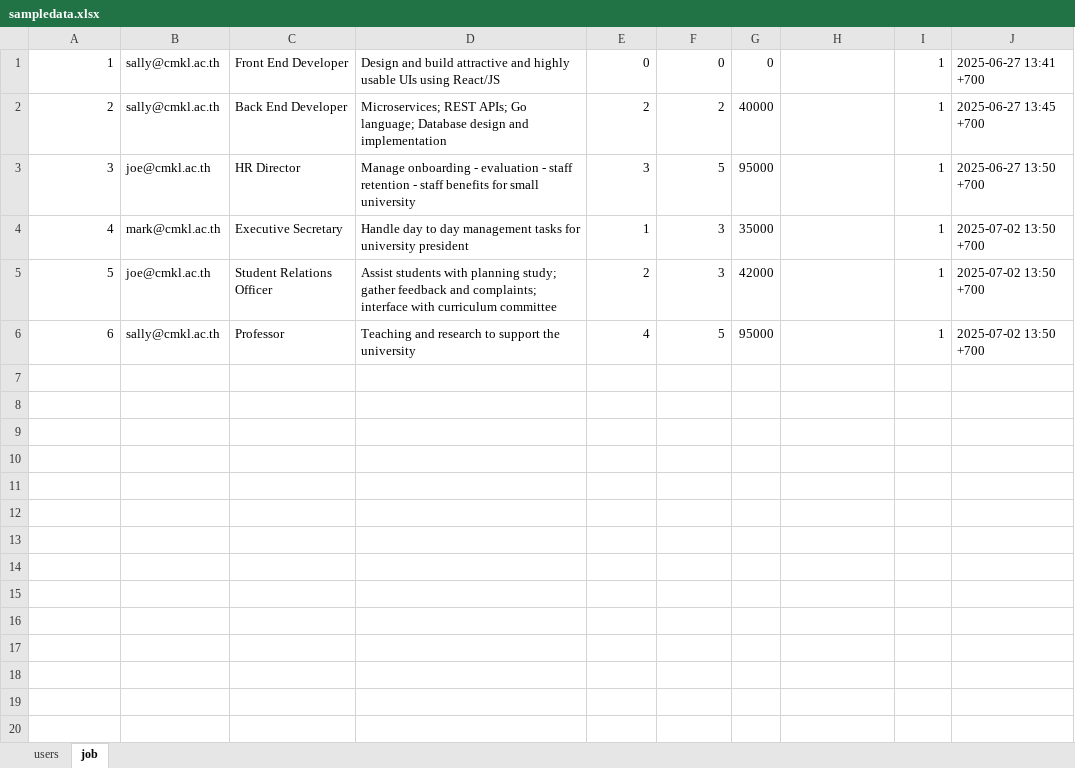
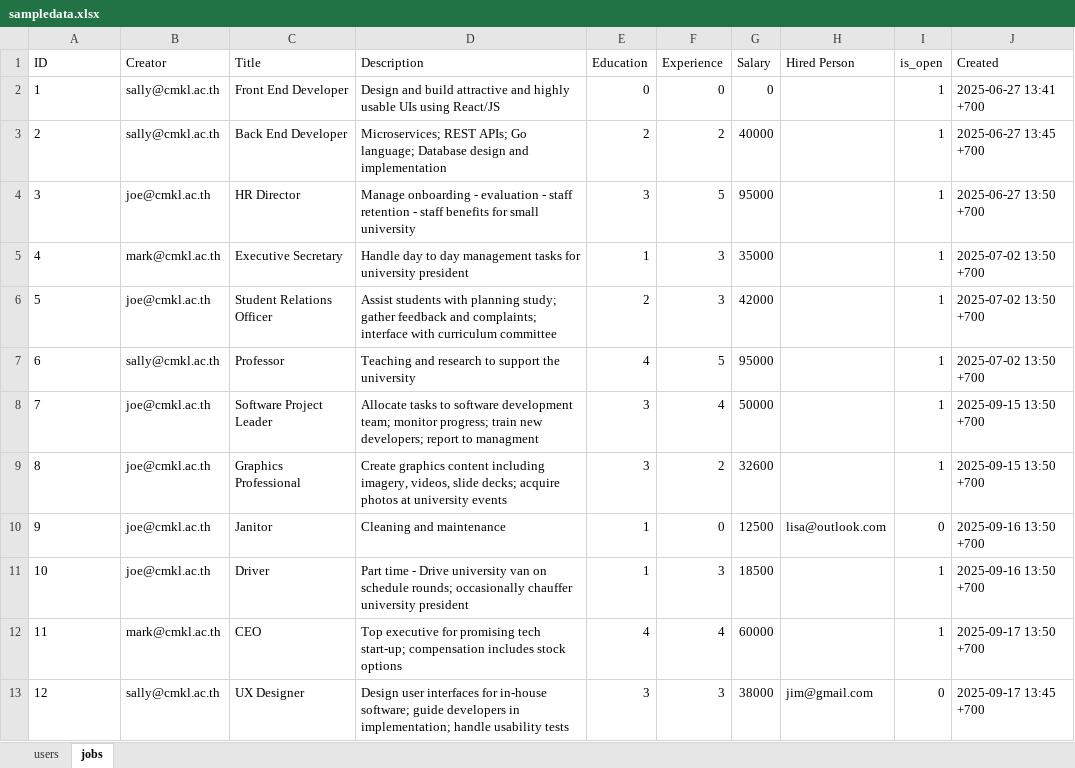
Before and after one commit to segoldin/JobWizard, an Excel workbook: job_wizard/database/sampledata.xlsx, sheet jobs, drawn as a sheet; values as stored, in another font and other column widths than the file's, no borders; addresses are those after the commit; the diff names each change by its address in the sheet, - before the commit and + after, or states it on an @@ line.

Commit message:
Set up sample data

```diff
--- a/job_wizard/database/sampledata.xlsx (sheet jobs)
+++ b/job_wizard/database/sampledata.xlsx (sheet jobs)
-sheet tab: job
+sheet tab: jobs
+row 1: ID | Creator | Title | Description | Education | Experience | Salary | Hired Person | is_open | Created
-A2:A7 alignment: right
+A2:A7 alignment: left
+row 8: 7 | joe@cmkl.ac.th | Software Project Leader | Allocate tasks to software development team; monitor progress; train new developers; report to managment | 3 | 4 | 50000 |  | 1 | 2025-09-15 13:50 +700
+row 9: 8 | joe@cmkl.ac.th | Graphics Professional | Create graphics content including imagery, videos, slide decks; acquire photos at university events | 3 | 2 | 32600 |  | 1 | 2025-09-15 13:50 +700
+row 10: 9 | joe@cmkl.ac.th | Janitor | Cleaning and maintenance | 1 | 0 | 12500 | lisa@outlook.com | 0 | 2025-09-16 13:50 +700
+row 11: 10 | joe@cmkl.ac.th | Driver | Part time - Drive university van on schedule rounds; occasionally chauffer university president | 1 | 3 | 18500 |  | 1 | 2025-09-16 13:50 +700
+row 12: 11 | mark@cmkl.ac.th | CEO | Top executive for promising tech start-up; compensation includes stock options | 4 | 4 | 60000 |  | 1 | 2025-09-17 13:50 +700
+row 13: 12 | sally@cmkl.ac.th | UX Designer | Design user interfaces for in-house software; guide developers in implementation; handle usability tests | 3 | 3 | 38000 | jim@gmail.com | 0 | 2025-09-17 13:45 +700
```
Also changed, not shown: sheet users, 3 other files.
